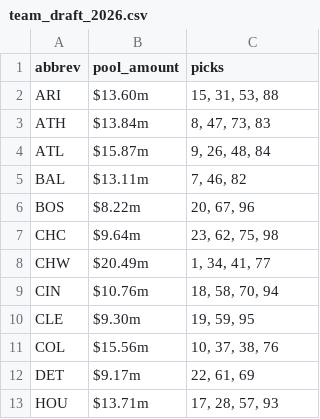
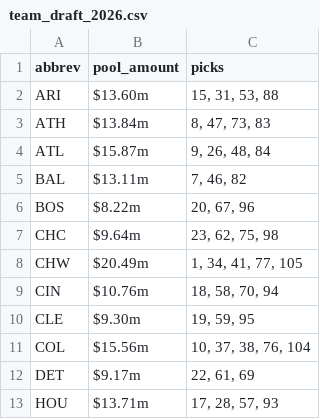
Before and after one commit to Stadium-Ventures/sv-team-intel, a CSV file: data/team_draft_2026.csv, drawn as a sheet; only a part is shown.

```diff
--- a/data/team_draft_2026.csv
+++ b/data/team_draft_2026.csv
@@ -7,6 +7,6 @@ BOS,$8.22m,"20, 67, 96"
 CHC,$9.64m,"23, 62, 75, 98"
-CHW,$20.49m,"1, 34, 41, 77"
+CHW,$20.49m,"1, 34, 41, 77, 105"
 CIN,$10.76m,"18, 58, 70, 94"
 CLE,$9.30m,"19, 59, 95"
-COL,$15.56m,"10, 37, 38, 76"
+COL,$15.56m,"10, 37, 38, 76, 104"
 DET,$9.17m,"22, 61, 69"
```
Also changed, not shown: 4 other files.
